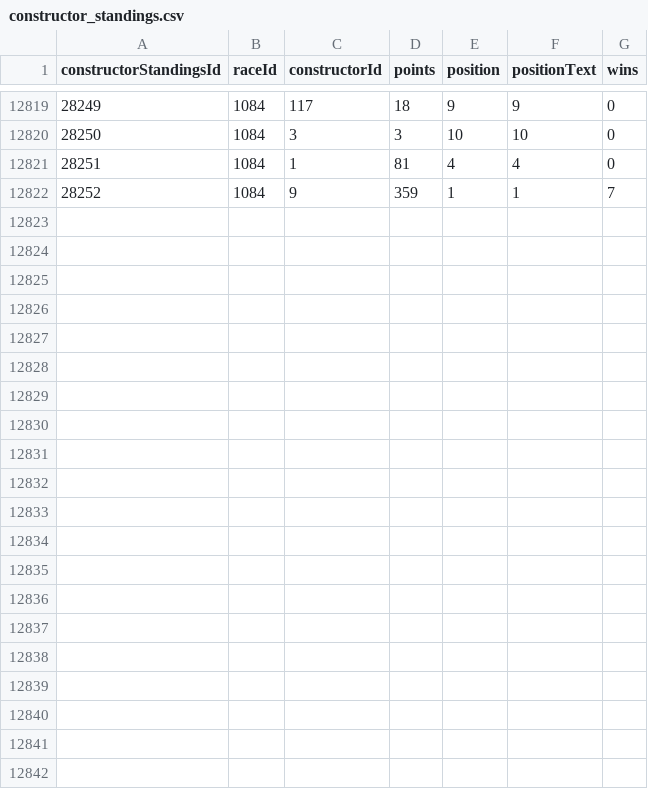
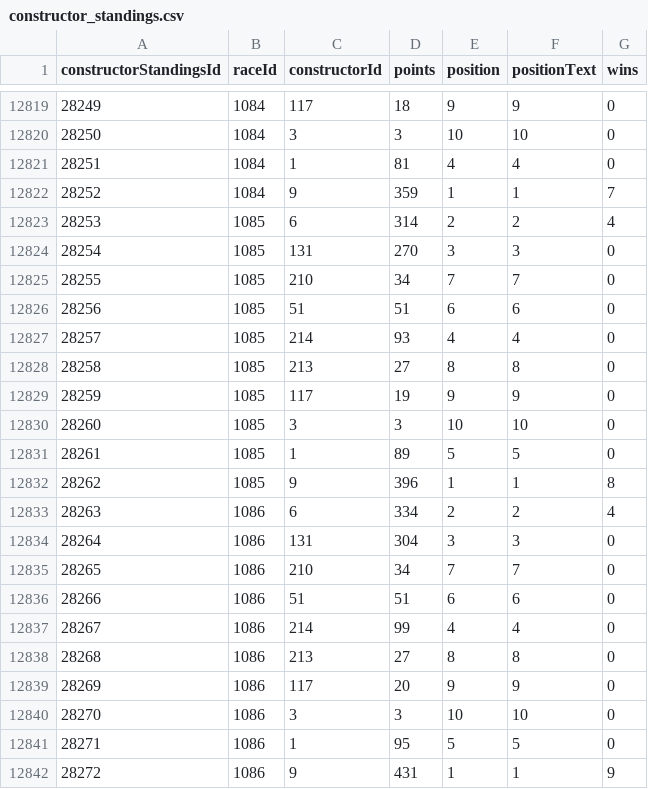
Before and after one commit to SpencerReno/Formula_one, a CSV file: data_files/constructor_standings.csv, drawn as a sheet; only a part is shown, gaps mark what is left out.

Commit message:
Constructors Data

```diff
--- a/data_files/constructor_standings.csv
+++ b/data_files/constructor_standings.csv
@@ -12822 +12822,21 @@ constructorStandingsId,raceId,constructorId,points,position,positionText,wins
 28252,1084,9,359,1,"1",7
+28253,1085,6,314,2,"2",4
+28254,1085,131,270,3,"3",0
+28255,1085,210,34,7,"7",0
+28256,1085,51,51,6,"6",0
+28257,1085,214,93,4,"4",0
+28258,1085,213,27,8,"8",0
+28259,1085,117,19,9,"9",0
+28260,1085,3,3,10,"10",0
+28261,1085,1,89,5,"5",0
+28262,1085,9,396,1,"1",8
+28263,1086,6,334,2,"2",4
+28264,1086,131,304,3,"3",0
+28265,1086,210,34,7,"7",0
+28266,1086,51,51,6,"6",0
+28267,1086,214,99,4,"4",0
+28268,1086,213,27,8,"8",0
+28269,1086,117,20,9,"9",0
+28270,1086,3,3,10,"10",0
+28271,1086,1,95,5,"5",0
+28272,1086,9,431,1,"1",9
```
Also changed, not shown: data_files/constructor_results.csv.
